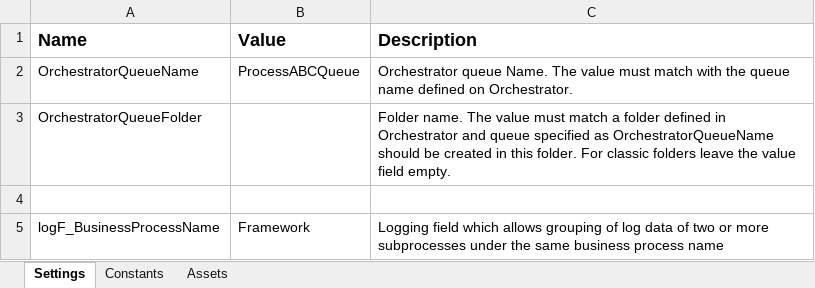
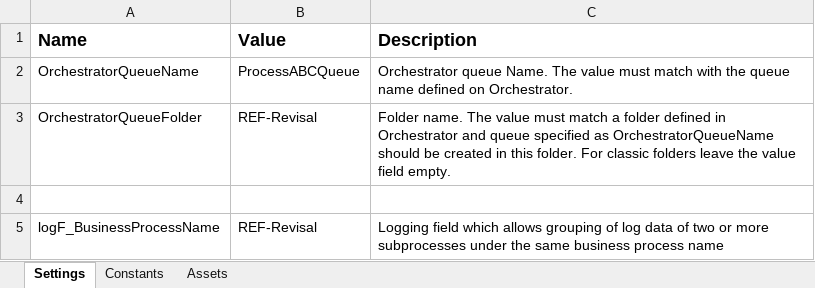
Before and after one commit to JCWeller01/REF-Revisal, an Excel workbook: Data/Config.xlsx, sheet Settings, drawn as a sheet; values as stored, in another font and other column widths than the file's, no borders; the diff names each change by its address in the sheet, - before the commit and + after, or states it on an @@ line.

```diff
--- a/Data/Config.xlsx (sheet Settings)
+++ b/Data/Config.xlsx (sheet Settings)
-B3 (Value): (empty)
+B3 (Value): REF-Revisal
-B5 (Value): Framework
+B5 (Value): REF-Revisal
```
Also changed, not shown: sheet Assets, sheet Constants, Angajati.xlsx, 25 other files.
